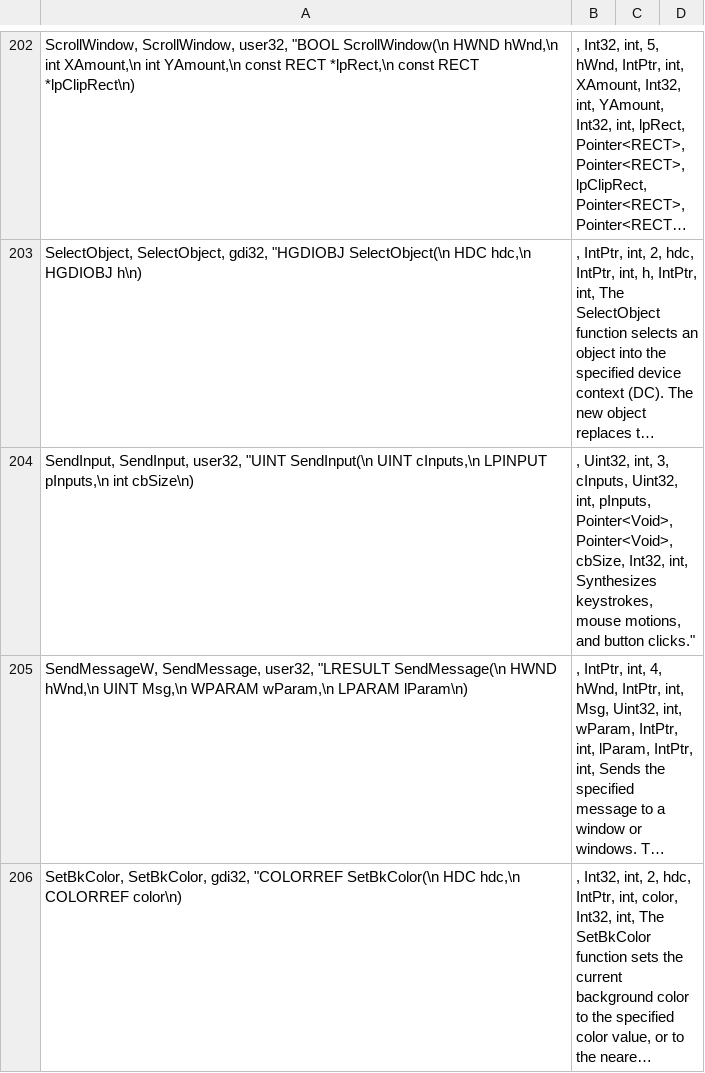
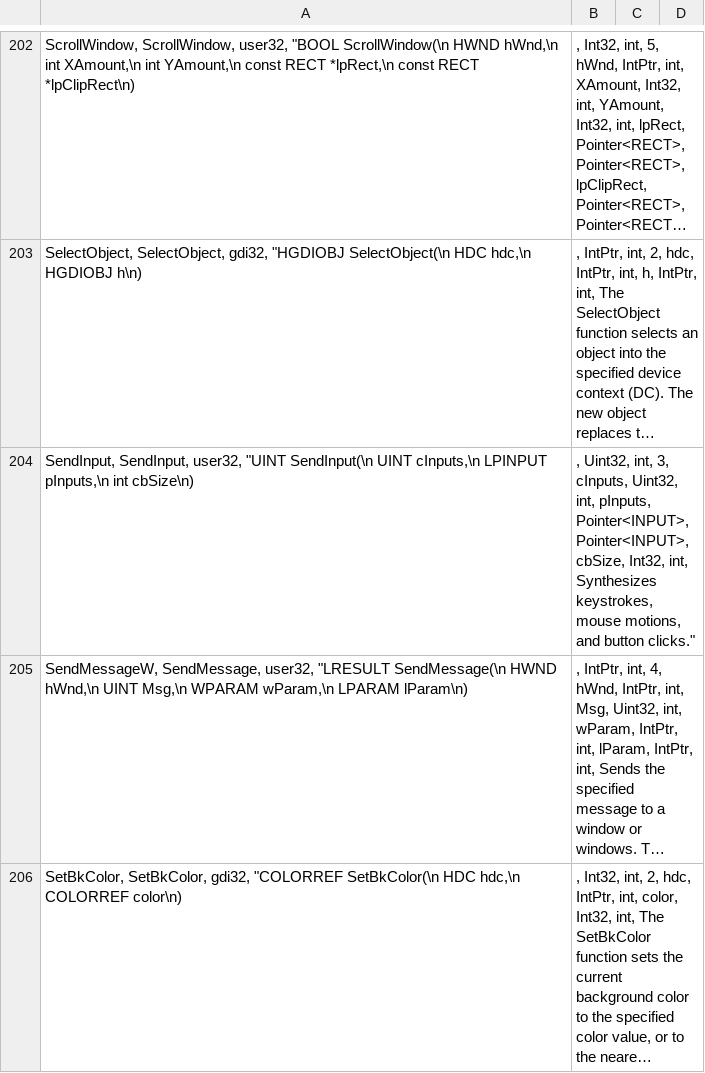
Before and after one commit to halildurmus/win32, a CSV file: tool/win32/win32api.csv, drawn as a sheet; only a part is shown, gaps mark what is left out; long unchanged cells end in …; the diff names each change by its address in the sheet, - before the commit and + after, or states it on an @@ line.

Commit message:
High-fidelity INPUT struct and SendInput

```diff
--- a/tool/win32/win32api.csv
+++ b/tool/win32/win32api.csv
-B204: …int, pInputs, Pointer<Void>, Pointer<Void>, cbSize, Int32,…
+B204: …int, pInputs, Pointer<INPUT>, Pointer<INPUT>, cbSize, Int32,…
```
Also changed, not shown: 7 other files.
